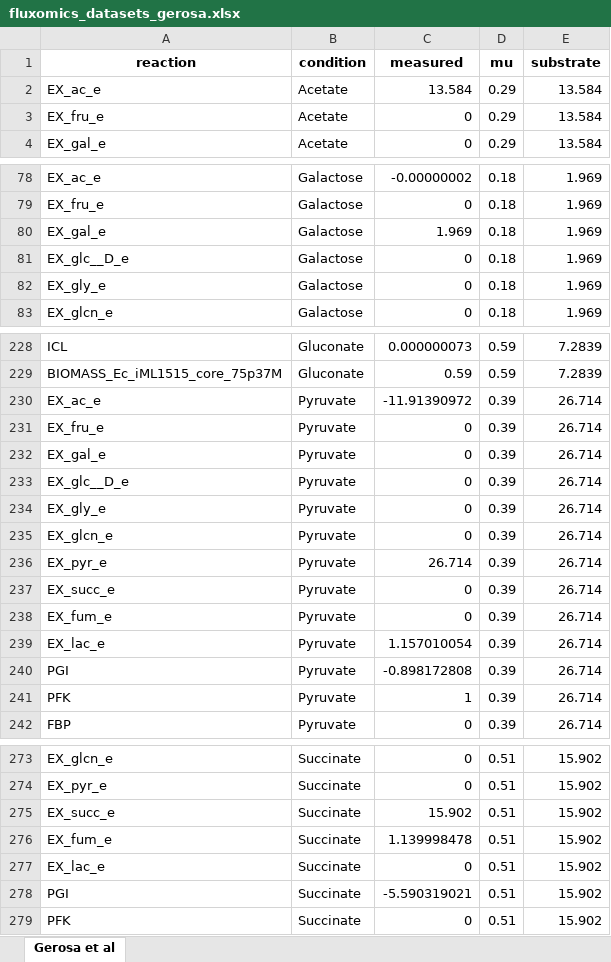
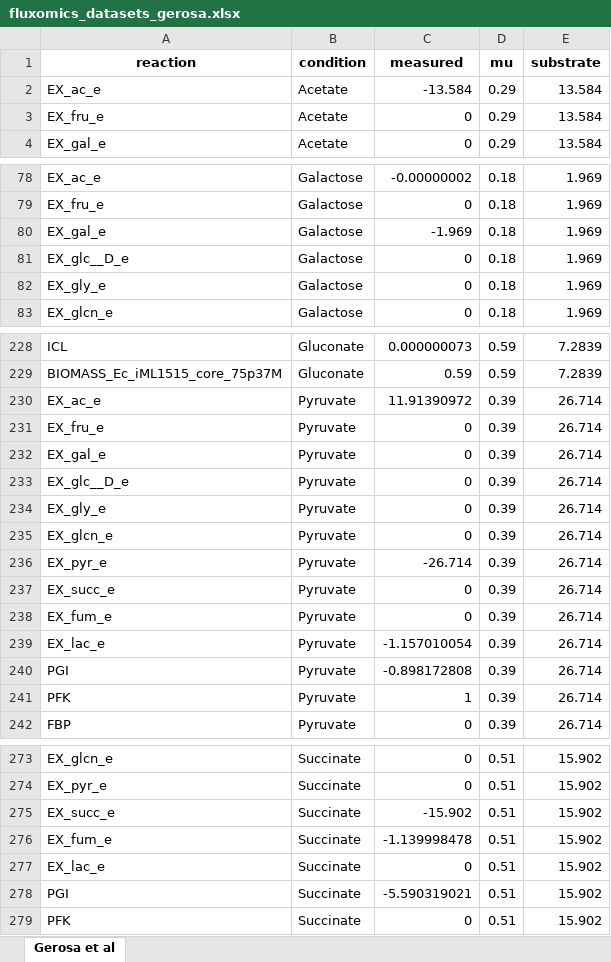
Before and after one commit to iAMB-RWTH-Aachen/PAMparametrizer, an Excel workbook: Data/Ecoli_phenotypes/fluxomics_datasets_gerosa.xlsx, sheet Gerosa et al, drawn as a sheet; only a part is shown, gaps mark what is left out; values as stored, in another font and other column widths than the file's, no borders; the diff covers the shown part only; the diff names each change by its address in the sheet, - before the commit and + after, or states it on an @@ line.

```diff
--- a/Data/Ecoli_phenotypes/fluxomics_datasets_gerosa.xlsx (sheet Gerosa et al)
+++ b/Data/Ecoli_phenotypes/fluxomics_datasets_gerosa.xlsx (sheet Gerosa et al)
-C2 (measured): 13.584
+C2 (measured): -13.584
-C80 (measured): 1.969
+C80 (measured): -1.969
-C230 (measured): -11.91390972
+C230 (measured): 11.91390972
-C236 (measured): 26.714
+C236 (measured): -26.714
-C239 (measured): 1.157010054
+C239 (measured): -1.157010054
-C275 (measured): 15.902
+C275 (measured): -15.902
-C276 (measured): 1.139998478
+C276 (measured): -1.139998478
```
Also changed, not shown: 9 edited cells elsewhere in this sheet, Results/pam_parametrizer_diagnostics_ecolicore_all.xlsx, 22 other files.
